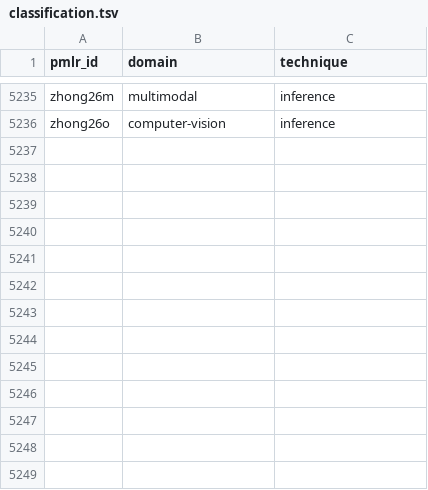
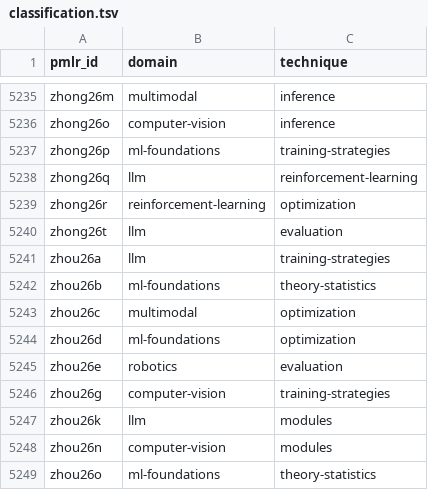
Before and after one commit to rascal-yang/Awesome-Research-Insights, a TSV file: conferences/icml-2026/classification.tsv, drawn as a sheet; only a part is shown, gaps mark what is left out.

Commit message:
Add provisional ICML 2026 cards 6152-6171

```diff
--- a/conferences/icml-2026/classification.tsv
+++ b/conferences/icml-2026/classification.tsv
@@ -5236 +5236,14 @@ zhong26m	multimodal	inference
 zhong26o	computer-vision	inference
+zhong26p	ml-foundations	training-strategies
+zhong26q	llm	reinforcement-learning
+zhong26r	reinforcement-learning	optimization
+zhong26t	llm	evaluation
+zhou26a	llm	training-strategies
+zhou26b	ml-foundations	theory-statistics
+zhou26c	multimodal	optimization
+zhou26d	ml-foundations	optimization
+zhou26e	robotics	evaluation
+zhou26g	computer-vision	training-strategies
+zhou26k	llm	modules
+zhou26n	computer-vision	modules
+zhou26o	ml-foundations	theory-statistics
```
Also changed, not shown: 31 other files.
